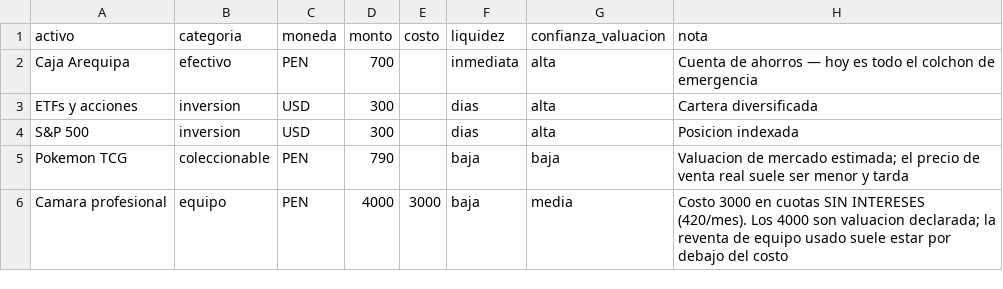
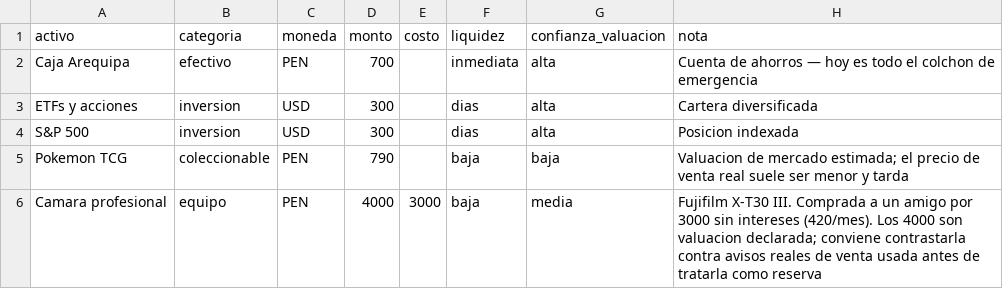
Before and after one commit to Rumipyramid/Machine_Learning, a CSV file: finanzas/patrimonio.csv, drawn as a sheet.

```diff
--- a/finanzas/patrimonio.csv
+++ b/finanzas/patrimonio.csv
@@ -5,2 +5,2 @@ S&P 500,inversion,USD,300,,dias,alta,Posicion indexada
 Pokemon TCG,coleccionable,PEN,790,,baja,baja,Valuacion de mercado estimada; el precio de venta real suele ser menor y tarda
-Camara profesional,equipo,PEN,4000,3000,baja,media,Costo 3000 en cuotas SIN INTERESES (420/mes). Los 4000 son valuacion declarada; la reventa de equipo usado suele estar por debajo del costo
+Camara profesional,equipo,PEN,4000,3000,baja,media,Fujifilm X-T30 III. Comprada a un amigo por 3000 sin intereses (420/mes). Los 4000 son valuacion declarada; conviene contrastarla contra avisos reales de venta usada antes de tratarla como reserva
```
Also changed, not shown: finanzas/deuda.csv, finanzas/movimientos/2026-08.csv, 4 other files.
